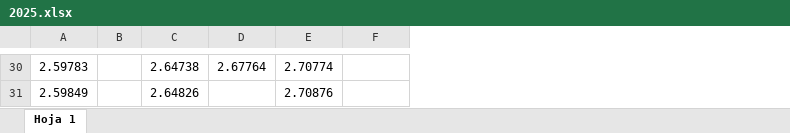
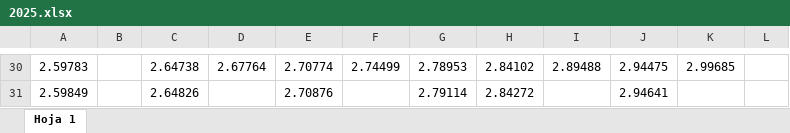
Before and after one commit to selinmarcos/ufv, an Excel workbook: 2025.xlsx, sheet Hoja 1, drawn as a sheet; only a part is shown, gaps mark what is left out; values as stored, in another font and other column widths than the file's, no borders; the diff covers the shown part only; the diff names each change by its address in the sheet, - before the commit and + after, or states it on an @@ line.

```diff
--- a/2025.xlsx (sheet Hoja 1)
+++ b/2025.xlsx (sheet Hoja 1)
+column G, rows 30-31: 2.78953 | 2.79114
+column H, rows 30-31: 2.84102 | 2.84272
+column I, row 30: 2.89488
+column J, rows 30-31: 2.94475 | 2.94641
+column K, row 30: 2.99685
+column L, empty
-F30: (empty)
+F30: 2.74499
```
Also changed, not shown: 19 edited cells elsewhere in this sheet.
